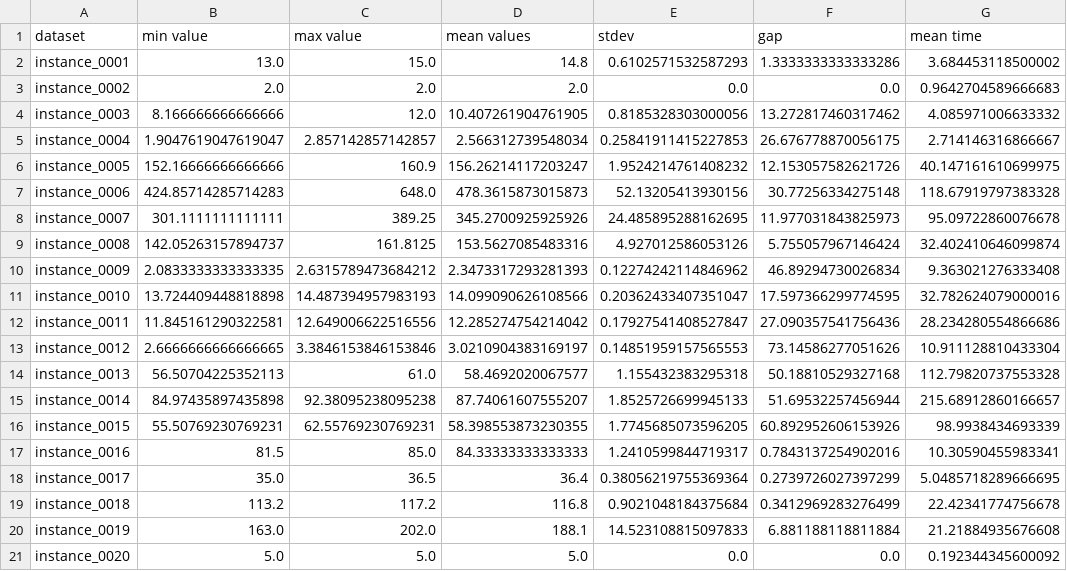
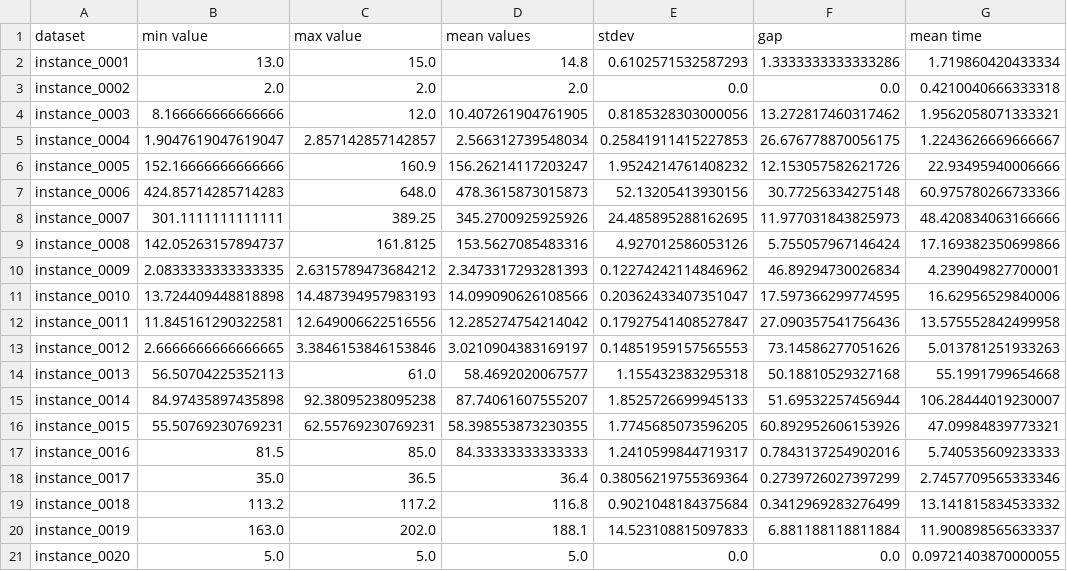
Before and after one commit to HenriUz/comparison-of-three-variants-of-the-pso, a CSV file: results/mbpsozt_05.csv, drawn as a sheet.

```diff
--- a/results/mbpsozt_05.csv
+++ b/results/mbpsozt_05.csv
@@ -1,21 +1,21 @@
 dataset,min value,max value,mean values,stdev,gap,mean time
-instance_0001,13.0,15.0,14.8,0.6102571532587293,1.3333333333333286,3.684453118500002
-instance_0002,2.0,2.0,2.0,0.0,0.0,0.9642704589666683
-instance_0003,8.166666666666666,12.0,10.407261904761905,0.8185328303000056,13.272817460317462,4.085971006633332
-instance_0004,1.9047619047619047,2.857142857142857,2.566312739548034,0.25841911415227853,26.676778870056175,2.714146316866667
-instance_0005,152.16666666666666,160.9,156.26214117203247,1.9524214761408232,12.153057582621726,40.147161610699975
-instance_0006,424.85714285714283,648.0,478.3615873015873,52.13205413930156,30.77256334275148,118.67919797383328
-instance_0007,301.1111111111111,389.25,345.2700925925926,24.485895288162695,11.977031843825973,95.09722860076678
-instance_0008,142.05263157894737,161.8125,153.5627085483316,4.927012586053126,5.755057967146424,32.402410646099874
-instance_0009,2.0833333333333335,2.6315789473684212,2.3473317293281393,0.12274242114846962,46.89294730026834,9.363021276333408
-instance_0010,13.724409448818898,14.487394957983193,14.099090626108566,0.20362433407351047,17.597366299774595,32.782624079000016
-instance_0011,11.845161290322581,12.649006622516556,12.285274754214042,0.17927541408527847,27.090357541756436,28.234280554866686
-instance_0012,2.6666666666666665,3.3846153846153846,3.0210904383169197,0.14851959157565553,73.14586277051626,10.911128810433304
-instance_0013,56.50704225352113,61.0,58.4692020067577,1.155432383295318,50.18810529327168,112.79820737553328
-instance_0014,84.97435897435898,92.38095238095238,87.74061607555207,1.8525726699945133,51.69532257456944,215.68912860166657
-instance_0015,55.50769230769231,62.55769230769231,58.398553873230355,1.7745685073596205,60.892952606153926,98.9938434693339
-instance_0016,81.5,85.0,84.33333333333333,1.2410599844719317,0.7843137254902016,10.30590455983341
-instance_0017,35.0,36.5,36.4,0.38056219755369364,0.2739726027397299,5.0485718289666695
-instance_0018,113.2,117.2,116.8,0.9021048184375684,0.3412969283276499,22.42341774756678
-instance_0019,163.0,202.0,188.1,14.523108815097833,6.881188118811884,21.21884935676608
-instance_0020,5.0,5.0,5.0,0.0,0.0,0.192344345600092
+instance_0001,13.0,15.0,14.8,0.6102571532587293,1.3333333333333286,1.719860420433334
+instance_0002,2.0,2.0,2.0,0.0,0.0,0.4210040666333318
+instance_0003,8.166666666666666,12.0,10.407261904761905,0.8185328303000056,13.272817460317462,1.9562058071333321
+instance_0004,1.9047619047619047,2.857142857142857,2.566312739548034,0.25841911415227853,26.676778870056175,1.2243626669666667
+instance_0005,152.16666666666666,160.9,156.26214117203247,1.9524214761408232,12.153057582621726,22.93495940006666
+instance_0006,424.85714285714283,648.0,478.3615873015873,52.13205413930156,30.77256334275148,60.975780266733366
+instance_0007,301.1111111111111,389.25,345.2700925925926,24.485895288162695,11.977031843825973,48.420834063166666
+instance_0008,142.05263157894737,161.8125,153.5627085483316,4.927012586053126,5.755057967146424,17.169382350699866
+instance_0009,2.0833333333333335,2.6315789473684212,2.3473317293281393,0.12274242114846962,46.89294730026834,4.239049827700001
+instance_0010,13.724409448818898,14.487394957983193,14.099090626108566,0.20362433407351047,17.597366299774595,16.62956529840006
+instance_0011,11.845161290322581,12.649006622516556,12.285274754214042,0.17927541408527847,27.090357541756436,13.575552842499958
+instance_0012,2.6666666666666665,3.3846153846153846,3.0210904383169197,0.14851959157565553,73.14586277051626,5.013781251933263
+instance_0013,56.50704225352113,61.0,58.4692020067577,1.155432383295318,50.18810529327168,55.1991799654668
+instance_0014,84.97435897435898,92.38095238095238,87.74061607555207,1.8525726699945133,51.69532257456944,106.28444019230007
+instance_0015,55.50769230769231,62.55769230769231,58.398553873230355,1.7745685073596205,60.892952606153926,47.09984839773321
+instance_0016,81.5,85.0,84.33333333333333,1.2410599844719317,0.7843137254902016,5.740535609233333
+instance_0017,35.0,36.5,36.4,0.38056219755369364,0.2739726027397299,2.7457709565333346
+instance_0018,113.2,117.2,116.8,0.9021048184375684,0.3412969283276499,13.141815834533332
+instance_0019,163.0,202.0,188.1,14.523108815097833,6.881188118811884,11.900898565633337
+instance_0020,5.0,5.0,5.0,0.0,0.0,0.09721403870000055
```
Also changed, not shown: results/mbpso.csv, results/mbpsozt_2.csv, 2 other files.
